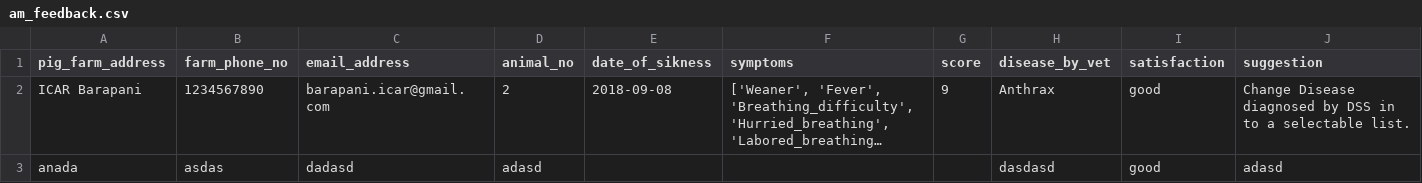
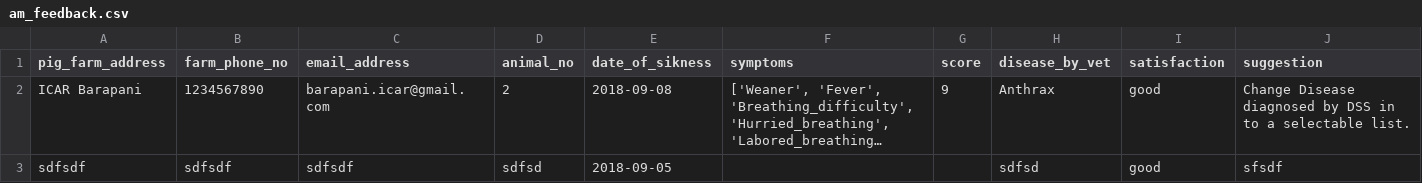
Before and after one commit to nilakanta123/PigDiseasesDiagnosis, a CSV file: data/am_feedback.csv, drawn as a sheet; long unchanged cells end in …; removed rows and columns are numbered as before the commit, all else as after; the diff names each change by its address in the sheet, - before the commit and + after, or states it on an @@ line.

```diff
--- a/data/am_feedback.csv
+++ b/data/am_feedback.csv
-row 3: anada | asdas | dadasd | adasd |  |  |  | dasdasd | good | adasd
+row 3: sdfsdf | sdfsdf | sdfsdf | sdfsd | 2018-09-05 |  |  | sdfsd | good | sfsdf
```
Also changed, not shown: data/pm_feedback.csv, data/pm_info.csv, 41 other files.
